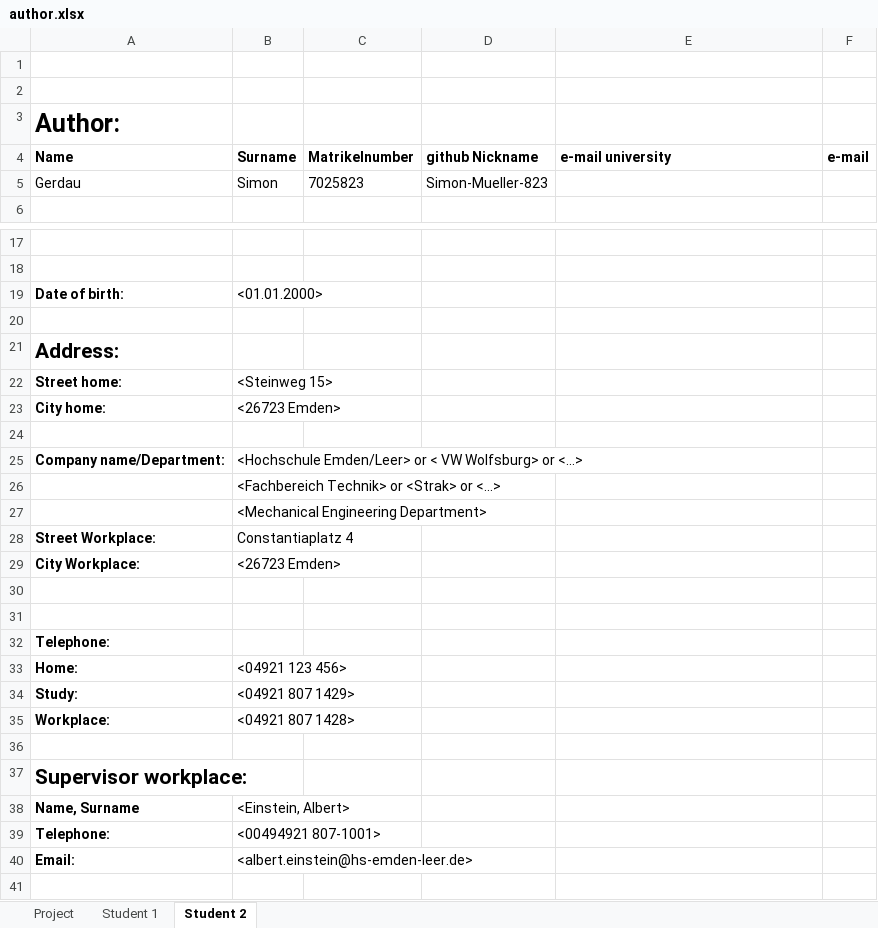
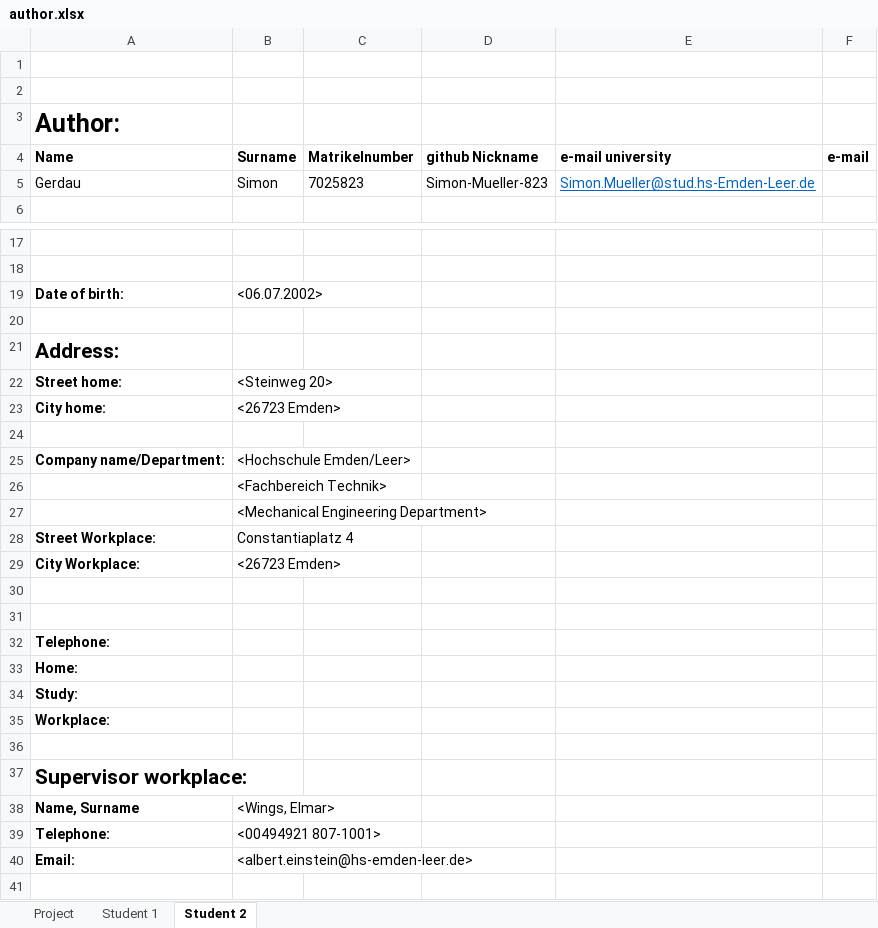
Before and after one commit to WH171/Ultraschallradar_Automatisierungstechnik, an Excel workbook: author.xlsx, sheet Student 2, drawn as a sheet; only a part is shown, gaps mark what is left out; values as stored, in another font and other column widths than the file's, no borders; the diff names each change by its address in the sheet, - before the commit and + after, or states it on an @@ line.

```diff
--- a/author.xlsx (sheet Student 2)
+++ b/author.xlsx (sheet Student 2)
-E5 (e-mail university): (empty)
+E5 (e-mail university): Simon.Mueller@stud.hs-Emden-Leer.de
-B19 (Surname): <01.01.2000>
+B19 (Surname): <06.07.2002>
-B22 (Surname): <Steinweg 15>
+B22 (Surname): <Steinweg 20>
-B25 (Surname): <Hochschule Emden/Leer> or < VW Wolfsburg> or <...>
+B25 (Surname): <Hochschule Emden/Leer>
-B26 (Surname): <Fachbereich Technik> or <Strak> or <...>
+B26 (Surname): <Fachbereich Technik>
-B33 (Surname): <04921 123 456>
+B33 (Surname): (empty)
-B34 (Surname): <04921 807 1429>
+B34 (Surname): (empty)
-B35 (Surname): <04921 807 1428>
+B35 (Surname): (empty)
-B38 (Surname): <Einstein, Albert>
+B38 (Surname): <Wings, Elmar>
```
Also changed, not shown: 5 other files.
